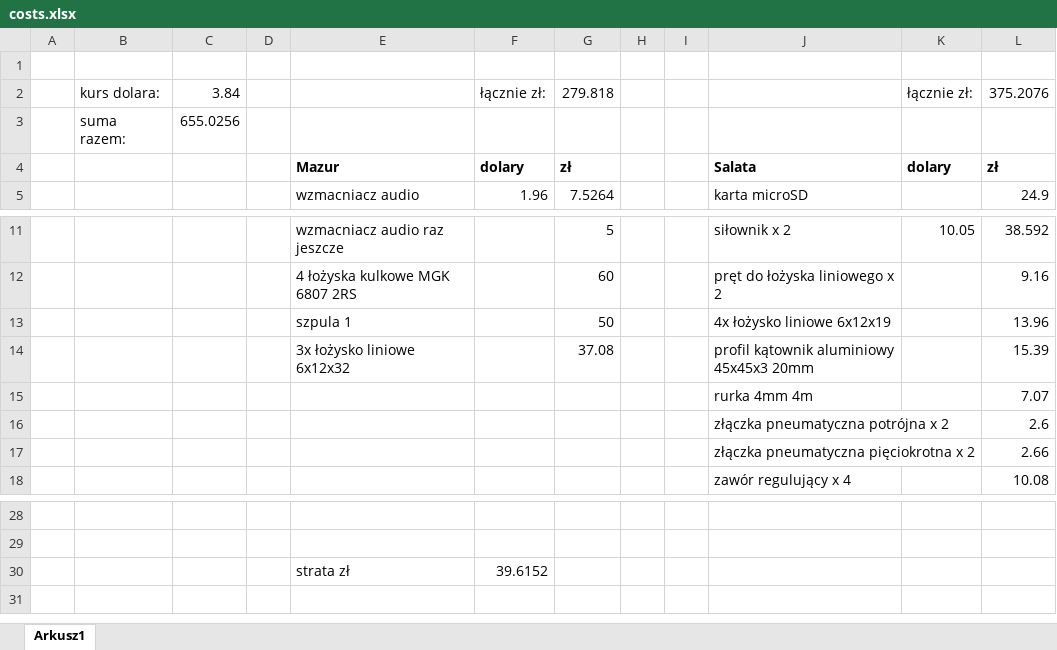
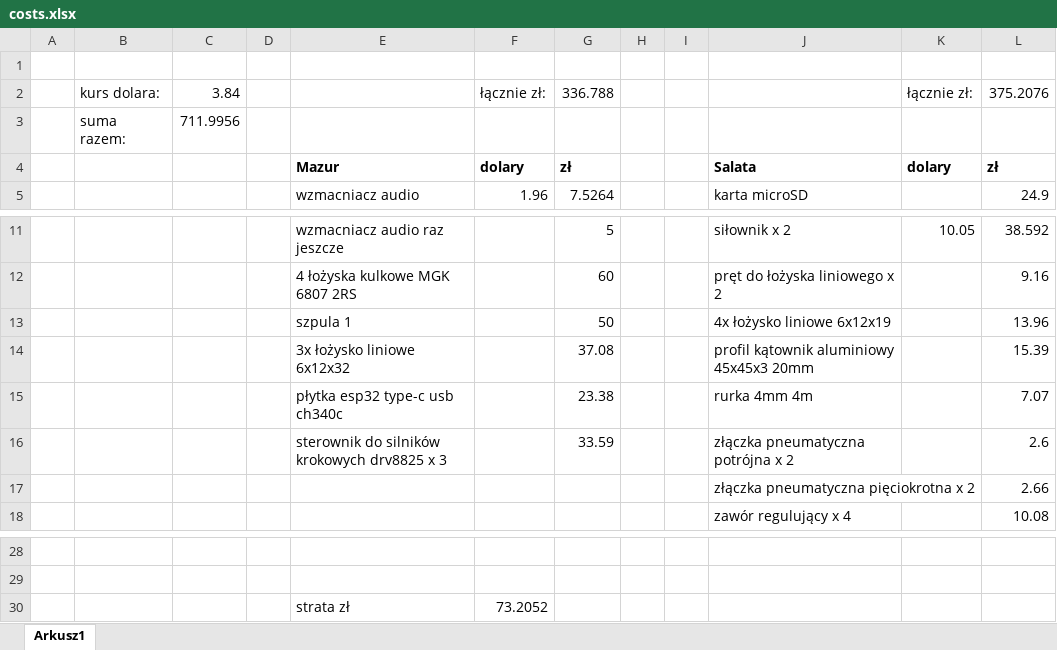
Before and after one commit to Lewak/Turret, an Excel workbook: costs.xlsx, sheet Arkusz1, drawn as a sheet; only a part is shown, gaps mark what is left out; values as stored, in another font and other column widths than the file's, no borders; the diff names each change by its address in the sheet, - before the commit and + after, or states it on an @@ line.

```diff
--- a/costs.xlsx (sheet Arkusz1)
+++ b/costs.xlsx (sheet Arkusz1)
-G2: 279.818
+G2: 336.788
-C3: 655.0256
+C3: 711.9956
-E15: (empty)
+E15: płytka esp32 type-c usb ch340c
-G15: (empty)
+G15: 23.38
-E16: (empty)
+E16: sterownik do silników krokowych drv8825 x 3
-G16: (empty)
+G16: 33.59
-F30: 39.6152
+F30: 73.2052
```
Also changed, not shown: todo.xlsx, 2 other files.
